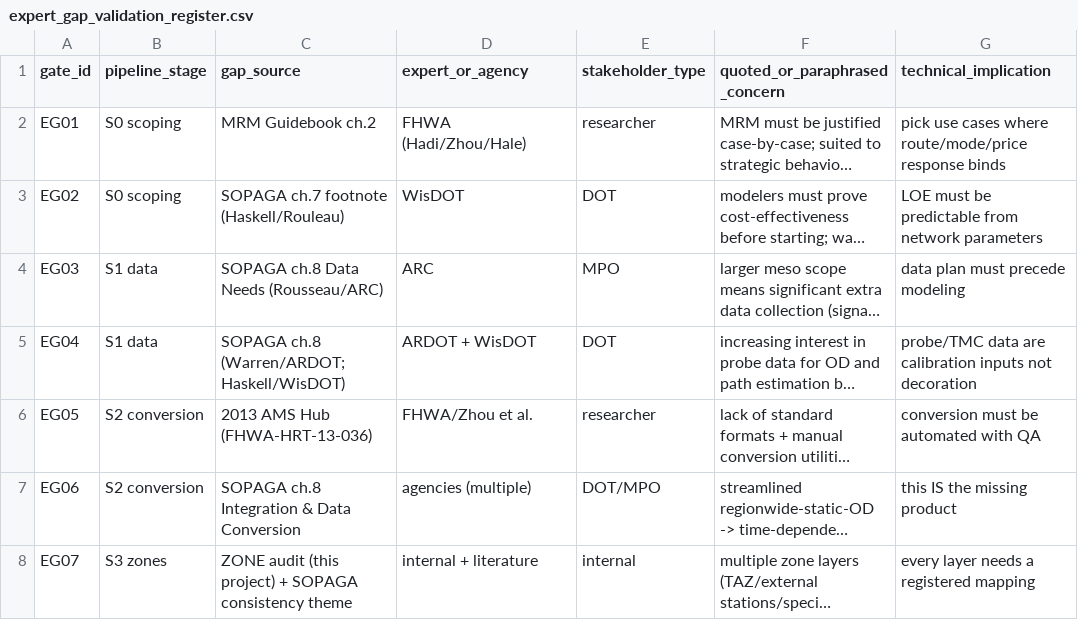
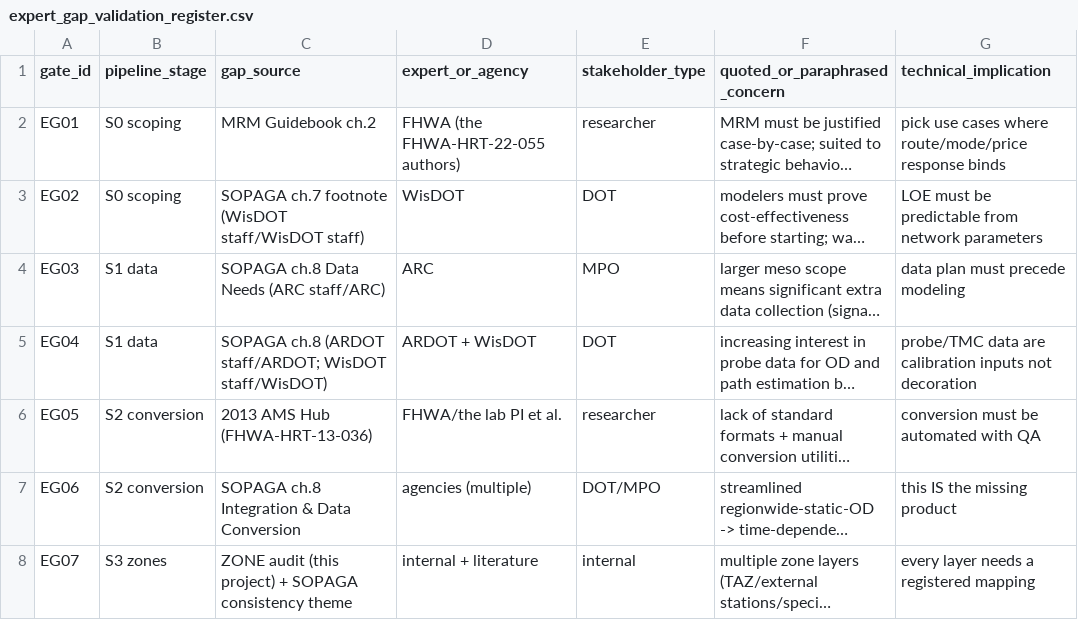
Before and after one commit to asu-trans-ai-lab/ai4ams, a CSV file: registers/expert_gap_validation_register.csv, drawn as a sheet; only a part is shown; long unchanged cells end in …; the diff covers the shown part only; the diff names each change by its address in the sheet, - before the commit and + after, or states it on an @@ line.

```diff
--- a/registers/expert_gap_validation_register.csv
+++ b/registers/expert_gap_validation_register.csv
-D2 (expert_or_agency): FHWA (Hadi/Zhou/Hale)
+D2 (expert_or_agency): FHWA (the FHWA-HRT-22-055 authors)
-C3 (gap_source): SOPAGA ch.7 footnote (Haskell/Rouleau)
+C3 (gap_source): SOPAGA ch.7 footnote (WisDOT staff/WisDOT staff)
-C4 (gap_source): SOPAGA ch.8 Data Needs (Rousseau/ARC)
+C4 (gap_source): SOPAGA ch.8 Data Needs (ARC staff/ARC)
-C5 (gap_source): SOPAGA ch.8 (Warren/ARDOT; Haskell/WisDOT)
+C5 (gap_source): SOPAGA ch.8 (ARDOT staff/ARDOT; WisDOT staff/WisDOT)
-D6 (expert_or_agency): FHWA/Zhou et al.
+D6 (expert_or_agency): FHWA/the lab PI et al.
```
Also changed, not shown: 8 edited cells elsewhere in this file, 10 other files.
